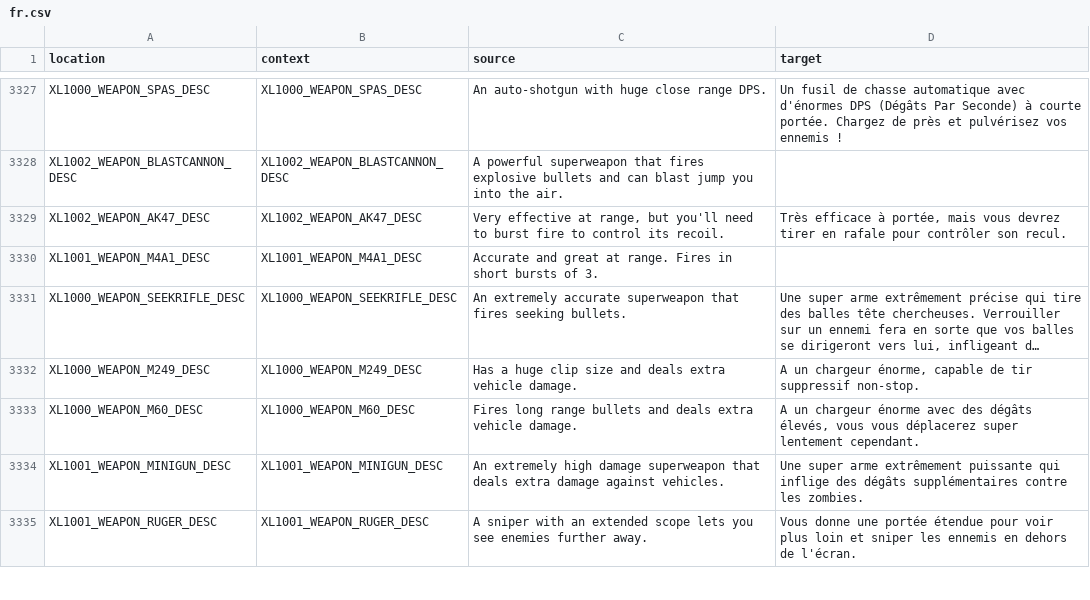
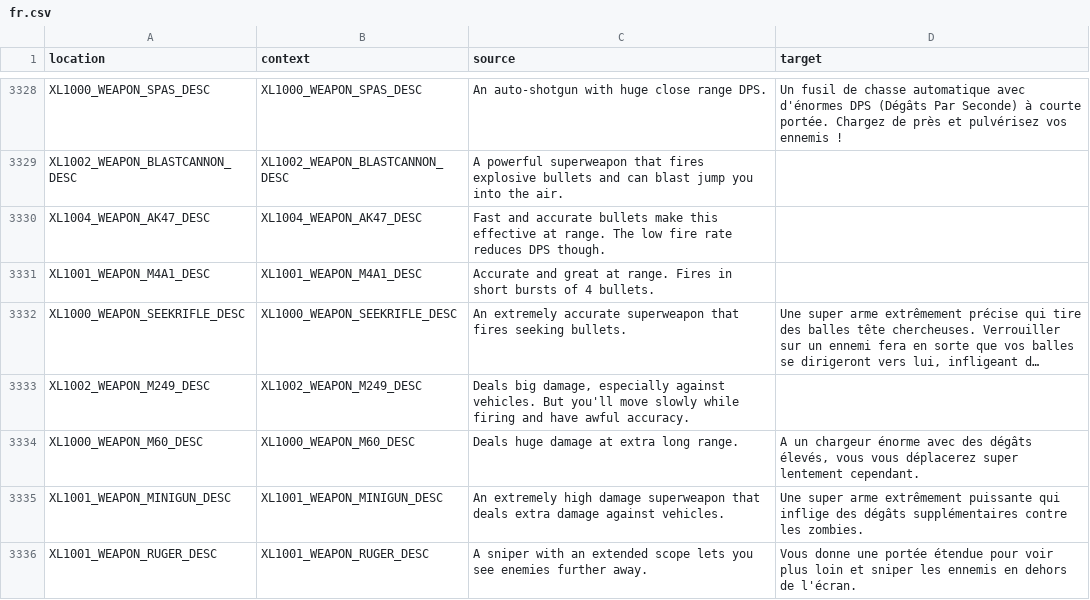
Before and after one commit to bencelot/GeneshiftTranslations, a CSV file: fr.csv, drawn as a sheet; only a part is shown, gaps mark what is left out; long unchanged cells end in …; removed rows and columns are numbered as before the commit, all else as after; the diff covers the shown part only; the diff names each change by its address in the sheet, - before the commit and + after, or states it on an @@ line.

```diff
--- a/fr.csv
+++ b/fr.csv
-row 3329: XL1002_WEAPON_AK47_DESC | XL1002_WEAPON_AK47_DESC | Very effective at range, but you'll need to burst fire to control its recoil. | Très efficace à portée, mais vous devrez tirer en rafale pour contrôler son recul.
+row 3330: XL1004_WEAPON_AK47_DESC | XL1004_WEAPON_AK47_DESC | Fast and accurate bullets make this effective at range. The low fire rate reduces DPS though.
-C3331 (source): …bursts of 3.
+C3331 (source): …bursts of 4 bullets.
-row 3332: XL1000_WEAPON_M249_DESC | XL1000_WEAPON_M249_DESC | Has a huge clip size and deals extra vehicle damage. | A un chargeur énorme, capable de tir suppressif non-stop.
+row 3333: XL1002_WEAPON_M249_DESC | XL1002_WEAPON_M249_DESC | Deals big damage, especially against vehicles. But you'll move slowly while firing and have awful accuracy.
-C3334 (source): Fires long range bullets and deals extra vehicle damage.
+C3334 (source): Deals huge damage at extra long range.
```
Also changed, not shown: 4 added rows, 3 removed rows and 12 edited cells elsewhere in this file, de.csv, en.csv, 4 other files.
